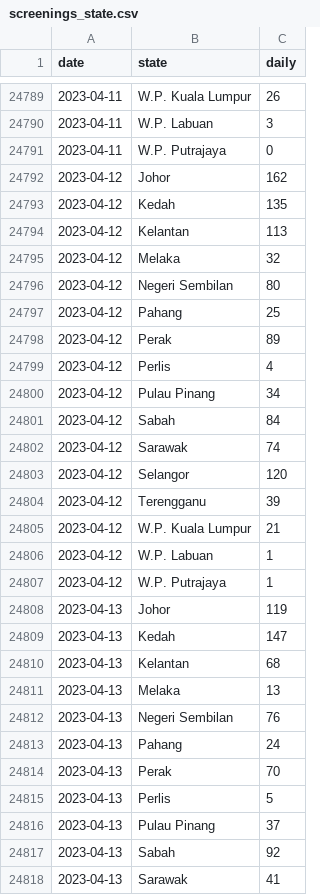
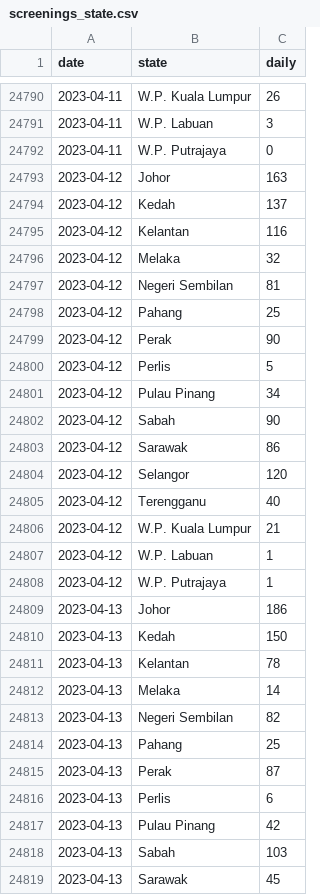
Before and after one commit to MoH-Malaysia/data-pekab40-public, a CSV file: screenings_state.csv, drawn as a sheet; only a part is shown, gaps mark what is left out; the diff covers the shown part only.

Commit message:
Update: 2023-04-16

```diff
--- a/screenings_state.csv
+++ b/screenings_state.csv
@@ -24791,15 +24792,15 @@ date,state,daily
 2023-04-11,W.P. Putrajaya,0
-2023-04-12,Johor,162
-2023-04-12,Kedah,135
-2023-04-12,Kelantan,113
+2023-04-12,Johor,163
+2023-04-12,Kedah,137
+2023-04-12,Kelantan,116
 2023-04-12,Melaka,32
-2023-04-12,Negeri Sembilan,80
+2023-04-12,Negeri Sembilan,81
 2023-04-12,Pahang,25
-2023-04-12,Perak,89
-2023-04-12,Perlis,4
+2023-04-12,Perak,90
+2023-04-12,Perlis,5
 2023-04-12,Pulau Pinang,34
-2023-04-12,Sabah,84
-2023-04-12,Sarawak,74
+2023-04-12,Sabah,90
+2023-04-12,Sarawak,86
 2023-04-12,Selangor,120
-2023-04-12,Terengganu,39
+2023-04-12,Terengganu,40
 2023-04-12,W.P. Kuala Lumpur,21
@@ -24807,12 +24808,12 @@ date,state,daily
 2023-04-12,W.P. Putrajaya,1
-2023-04-13,Johor,119
-2023-04-13,Kedah,147
-2023-04-13,Kelantan,68
-2023-04-13,Melaka,13
-2023-04-13,Negeri Sembilan,76
-2023-04-13,Pahang,24
-2023-04-13,Perak,70
-2023-04-13,Perlis,5
-2023-04-13,Pulau Pinang,37
-2023-04-13,Sabah,92
-2023-04-13,Sarawak,41
+2023-04-13,Johor,186
+2023-04-13,Kedah,150
+2023-04-13,Kelantan,78
+2023-04-13,Melaka,14
+2023-04-13,Negeri Sembilan,82
+2023-04-13,Pahang,25
+2023-04-13,Perak,87
+2023-04-13,Perlis,6
+2023-04-13,Pulau Pinang,42
+2023-04-13,Sabah,103
+2023-04-13,Sarawak,45
```
Also changed, not shown: 17 added rows and 53 edited cells elsewhere in this file.
